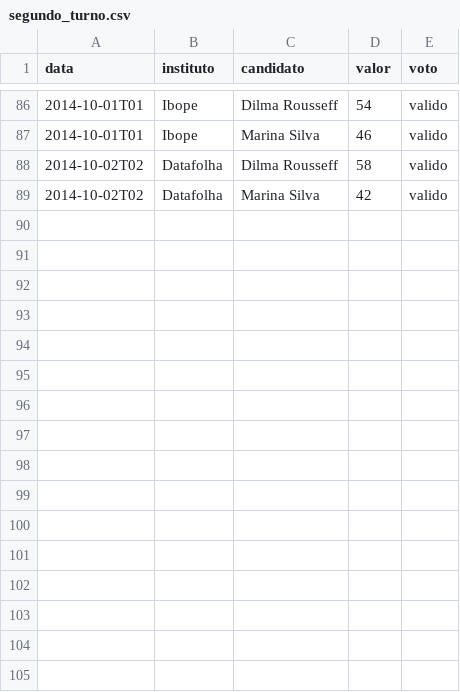
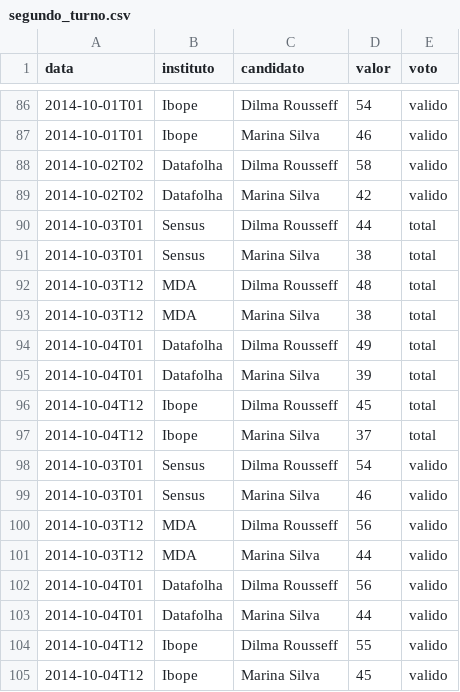
Before and after one commit to rodrigoburg/media_edados, a CSV file: dados/segundo_turno.csv, drawn as a sheet; only a part is shown, gaps mark what is left out; the diff names each change by its address in the sheet, - before the commit and + after, or states it on an @@ line.

```diff
--- a/dados/segundo_turno.csv
+++ b/dados/segundo_turno.csv
+row 90: 2014-10-03T01 | Sensus | Dilma Rousseff | 44 | total
+row 91: 2014-10-03T01 | Sensus | Marina Silva | 38 | total
+row 92: 2014-10-03T12 | MDA | Dilma Rousseff | 48 | total
+row 93: 2014-10-03T12 | MDA | Marina Silva | 38 | total
+row 94: 2014-10-04T01 | Datafolha | Dilma Rousseff | 49 | total
+row 95: 2014-10-04T01 | Datafolha | Marina Silva | 39 | total
+row 96: 2014-10-04T12 | Ibope | Dilma Rousseff | 45 | total
+row 97: 2014-10-04T12 | Ibope | Marina Silva | 37 | total
+row 98: 2014-10-03T01 | Sensus | Dilma Rousseff | 54 | valido
+row 99: 2014-10-03T01 | Sensus | Marina Silva | 46 | valido
+row 100: 2014-10-03T12 | MDA | Dilma Rousseff | 56 | valido
+row 101: 2014-10-03T12 | MDA | Marina Silva | 44 | valido
+row 102: 2014-10-04T01 | Datafolha | Dilma Rousseff | 56 | valido
+row 103: 2014-10-04T01 | Datafolha | Marina Silva | 44 | valido
+row 104: 2014-10-04T12 | Ibope | Dilma Rousseff | 55 | valido
+row 105: 2014-10-04T12 | Ibope | Marina Silva | 45 | valido
```
Also changed, not shown: dados/media_edados.csv, dados/segundo_turno_aecio.csv, 1 other file.
